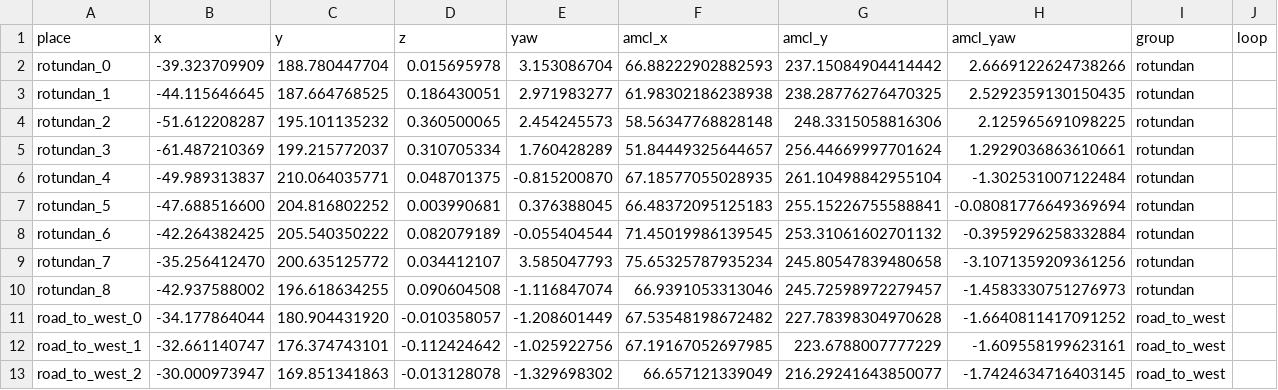
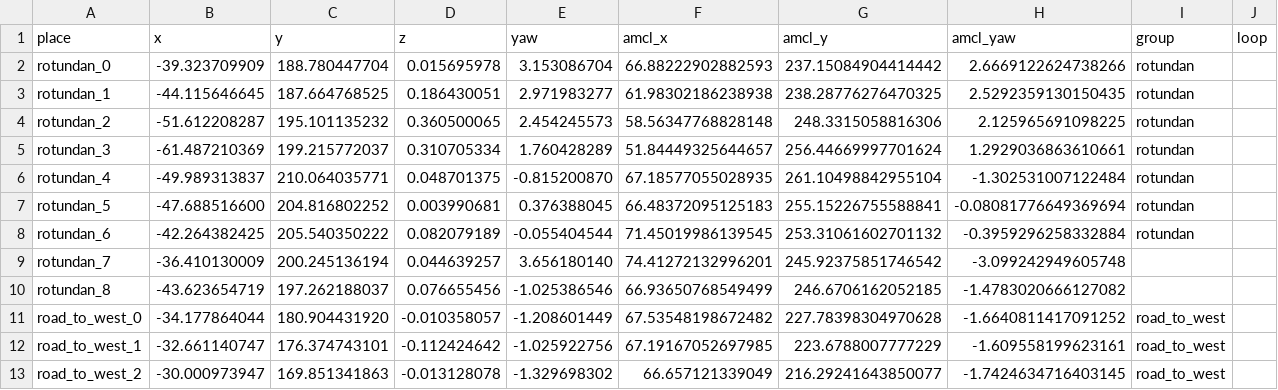
Before and after one commit to Lobbeb/Master_Thesis, a CSV file: maps/waypoints_baylands_groups.csv, drawn as a sheet; only a part is shown; the diff covers the shown part only.

Commit message:
Add waypoint management scripts and update waypoint data
- Updated submodule reference for pointcloud_to_laserscan.
- Added new PGM file for baylands map.
- Created CSV file with waypoint data for baylands groups.
- Introduced baylands_waypoint_common.sh for common waypoint functions.
- Added run_save_current_lidar_waypoint.sh to save current lidar waypoint settings.

```diff
--- a/maps/waypoints_baylands_groups.csv
+++ b/maps/waypoints_baylands_groups.csv
@@ -8,4 +8,4 @@ rotundan_5,-47.688516600,204.816802252,0.003990681,0.376388045,66.48372095125183
 rotundan_6,-42.264382425,205.540350222,0.082079189,-0.055404544,71.45019986139545,253.31061602701132,-0.3959296258332884,rotundan,
-rotundan_7,-35.256412470,200.635125772,0.034412107,3.585047793,75.65325787935234,245.80547839480658,-3.1071359209361256,rotundan,
-rotundan_8,-42.937588002,196.618634255,0.090604508,-1.116847074,66.9391053313046,245.72598972279457,-1.4583330751276973,rotundan,
+rotundan_7,-36.410130009,200.245136194,0.044639257,3.656180140,74.41272132996201,245.92375851746542,-3.099242949605748,,
+rotundan_8,-43.623654719,197.262188037,0.076655456,-1.025386546,66.93650768549499,246.6706162052185,-1.4783020666127082,,
 road_to_west_0,-34.177864044,180.904431920,-0.010358057,-1.208601449,67.53548198672482,227.78398304970628,-1.6640811417091252,road_to_west,
```
Also changed, not shown: 23 edited cells elsewhere in this file, 30 other files.
